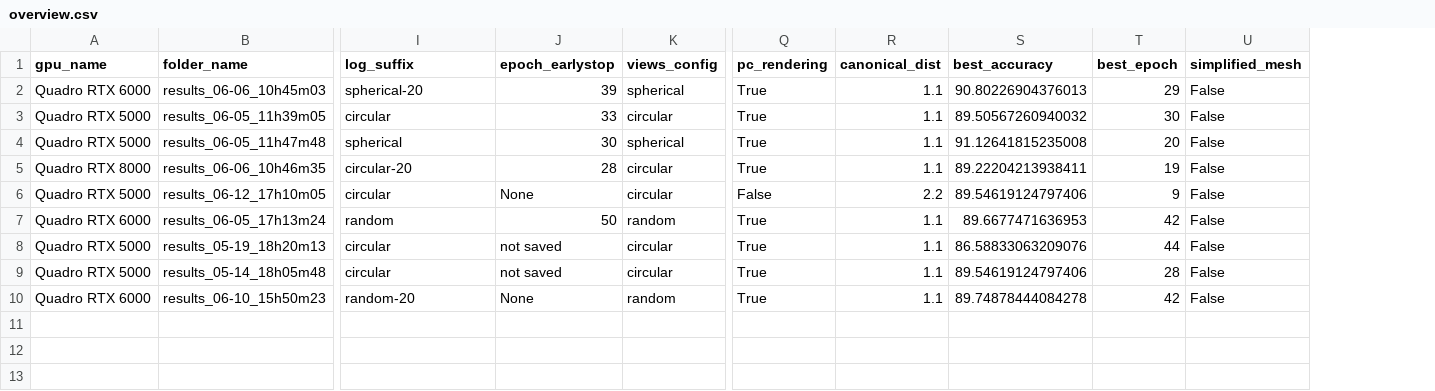
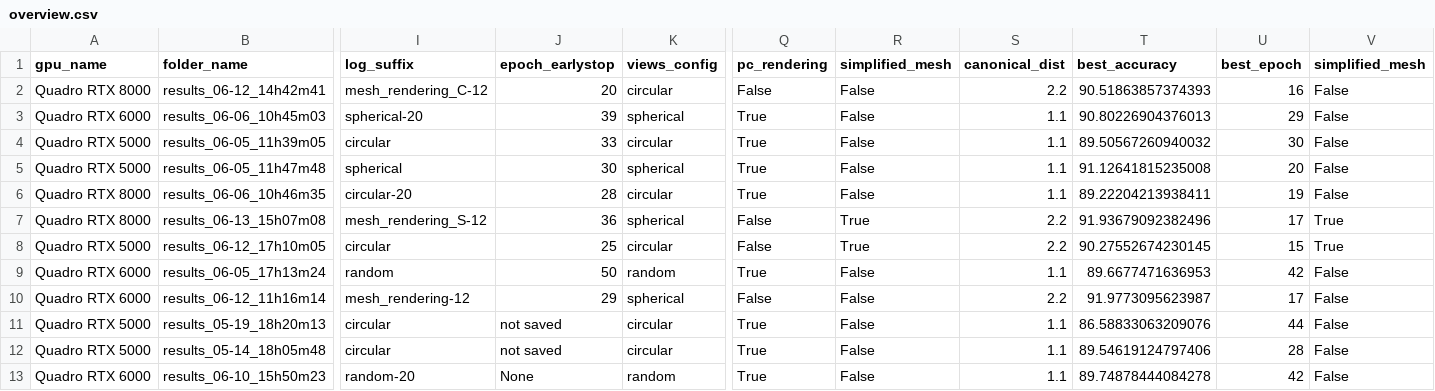
Before and after one commit to PelissierCombescure/my_MVTN, a CSV file: results/train/overview.csv, drawn as a sheet; only a part is shown, gaps mark what is left out; addresses are those after the commit; rows hold the shown columns only; the diff names each change by its address in the sheet, - before the commit and + after, or states it on an @@ line.

Commit message:
overview

```diff
--- a/results/train/overview.csv
+++ b/results/train/overview.csv
+column R (simplified_mesh), rows 3-6: all False; rows 8-9: True | False; rows 11-13: all False
+row 2: Quadro RTX 8000 | results_06-12_14h42m41 | mesh_rendering_C-12 | 20 | circular | False | False | 2.2 | 90.51863857374393 | 16 | False
+row 7: Quadro RTX 8000 | results_06-13_15h07m08 | mesh_rendering_S-12 | 36 | spherical | False | True | 2.2 | 91.93679092382496 | 17 | True
-J8 (epoch_earlystop): None
+J8 (epoch_earlystop): 25
-T8 (best_accuracy): 89.54619124797406
+T8 (best_accuracy): 90.27552674230145
-U8 (best_epoch): 9
+U8 (best_epoch): 15
-V8 (simplified_mesh): False
+V8 (simplified_mesh): True
+row 10: Quadro RTX 6000 | results_06-12_11h16m14 | mesh_rendering-12 | 29 | spherical | False | False | 2.2 | 91.9773095623987 | 17 | False
```
Also changed, not shown: 1 other file.
